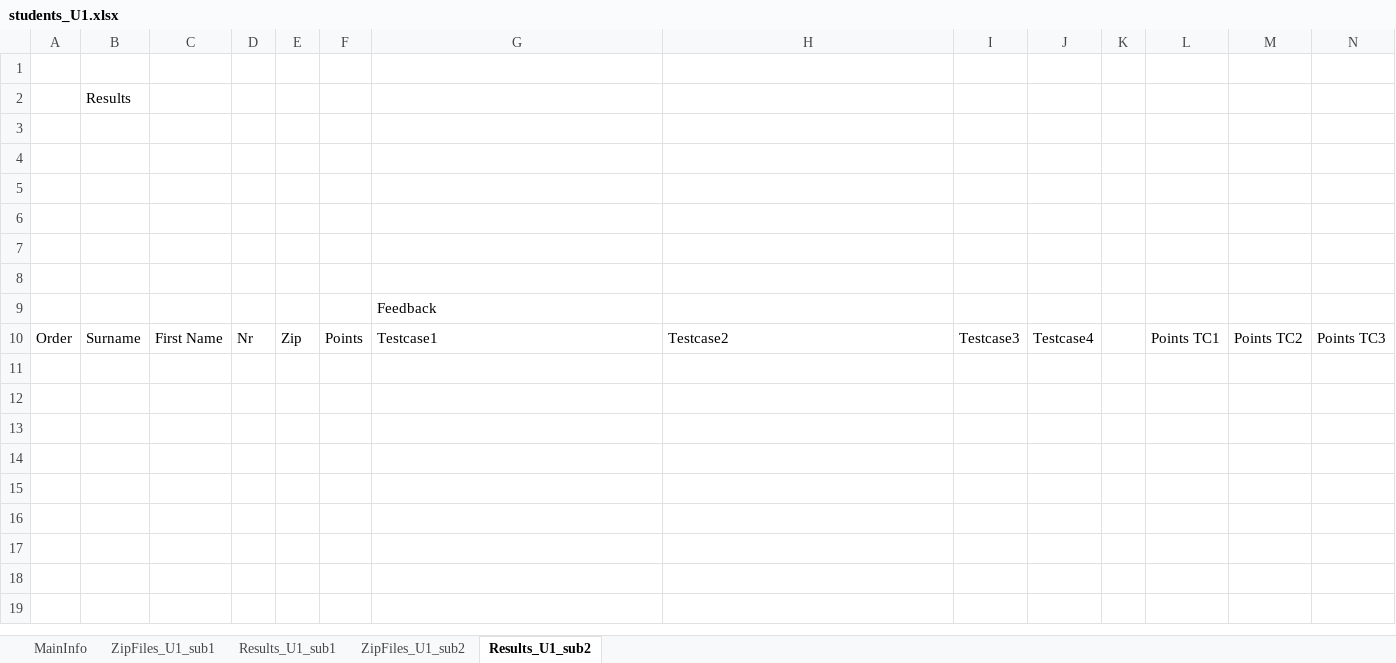
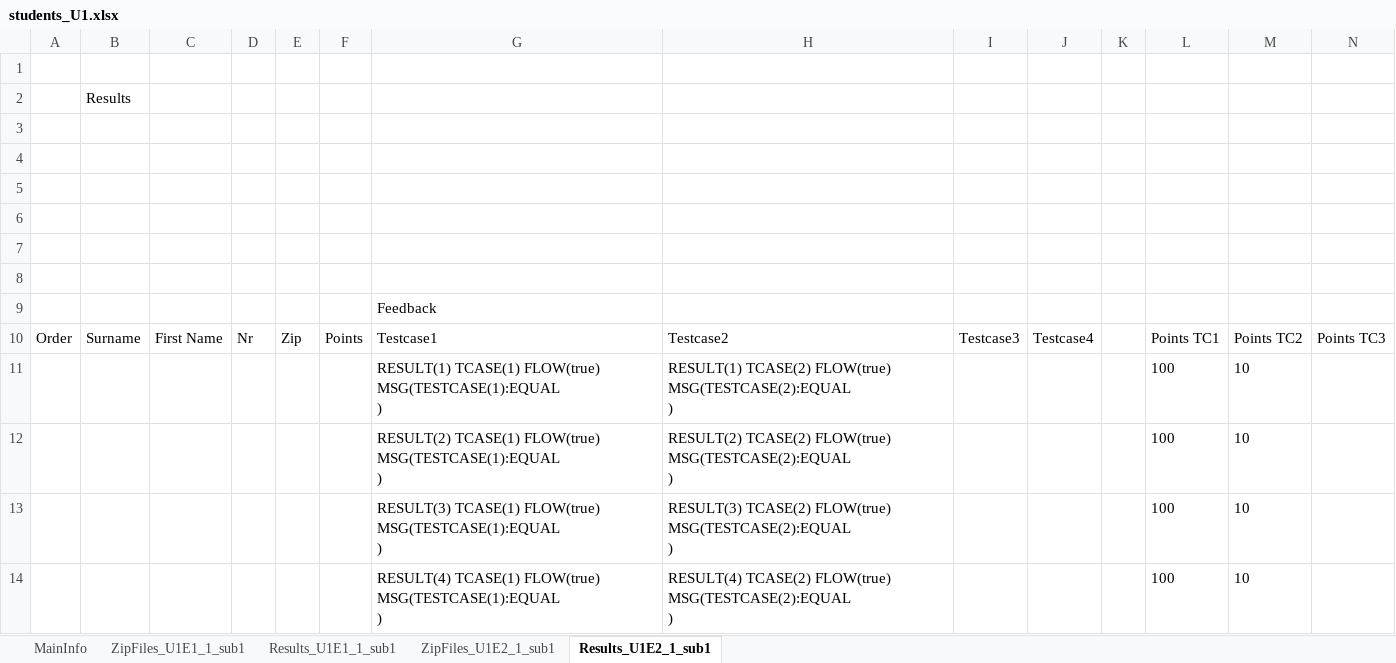
Before and after one commit to paarnio/egit_xml_projects, an Excel workbook: SerialXmlZipProcessor/data/excel/students_U1.xlsx, sheet Results_U1E2_1_sub1, drawn as a sheet; only a part is shown; values as stored, in another font and other column widths than the file's, no borders; rows hold the shown columns only; ↵ is a line break in a cell; the diff names each change by its address in the sheet, - before the commit and + after, or states it on an @@ line.

Commit message:
HP: fixing: new dirList and fileList for each testcase

```diff
--- a/SerialXmlZipProcessor/data/excel/students_U1.xlsx (sheet Results_U1E2_1_sub1)
+++ b/SerialXmlZipProcessor/data/excel/students_U1.xlsx (sheet Results_U1E2_1_sub1)
-sheet tab: ZipFiles_U1_sub1
+sheet tab: ZipFiles_U1E1_1_sub1
-sheet tab: Results_U1_sub1
+sheet tab: Results_U1E1_1_sub1
-sheet tab: ZipFiles_U1_sub2
+sheet tab: ZipFiles_U1E2_1_sub1
-sheet tab: Results_U1_sub2
+sheet tab: Results_U1E2_1_sub1
+row 11:  |  |  |  |  |  | RESULT(1) TCASE(1) FLOW(true) MSG(TESTCASE(1):EQUAL ↵ ) | RESULT(1) TCASE(2) FLOW(true) MSG(TESTCASE(2):EQUAL ↵ ) |  |  |  | 100 | 10
+row 12:  |  |  |  |  |  | RESULT(2) TCASE(1) FLOW(true) MSG(TESTCASE(1):EQUAL ↵ ) | RESULT(2) TCASE(2) FLOW(true) MSG(TESTCASE(2):EQUAL ↵ ) |  |  |  | 100 | 10
+row 13:  |  |  |  |  |  | RESULT(3) TCASE(1) FLOW(true) MSG(TESTCASE(1):EQUAL ↵ ) | RESULT(3) TCASE(2) FLOW(true) MSG(TESTCASE(2):EQUAL ↵ ) |  |  |  | 100 | 10
+row 14:  |  |  |  |  |  | RESULT(4) TCASE(1) FLOW(true) MSG(TESTCASE(1):EQUAL ↵ ) | RESULT(4) TCASE(2) FLOW(true) MSG(TESTCASE(2):EQUAL ↵ ) |  |  |  | 100 | 10
```
Also changed, not shown: sheet MainInfo, sheet ZipFiles_U1E2_1_sub1, formulas that keep their value, 5 other files.
